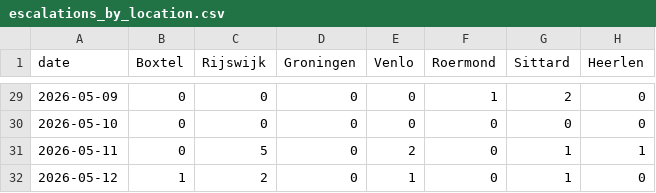
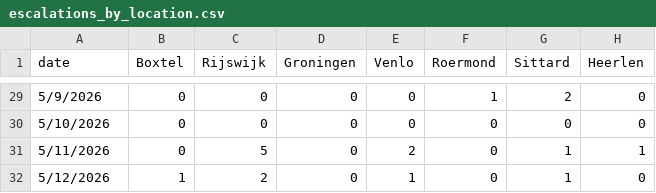
Before and after one commit to scalato/1box-dashboard, a CSV file: data/storagepilot/escalations_by_location.csv, drawn as a sheet; only a part is shown, gaps mark what is left out; the diff covers the shown part only; the diff names each change by its address in the sheet, - before the commit and + after, or states it on an @@ line.

```diff
--- a/data/storagepilot/escalations_by_location.csv
+++ b/data/storagepilot/escalations_by_location.csv
-A29 (date): 2026-05-09
+A29 (date): 5/9/2026
-A30 (date): 2026-05-10
+A30 (date): 5/10/2026
-A31 (date): 2026-05-11
+A31 (date): 5/11/2026
-A32 (date): 2026-05-12
+A32 (date): 5/12/2026
```
Also changed, not shown: 27 edited cells elsewhere in this file, data/storagepilot/conversations_by_location.csv.
